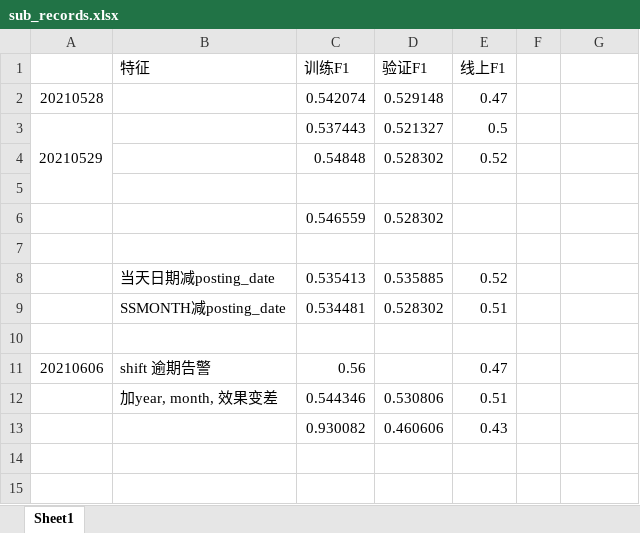
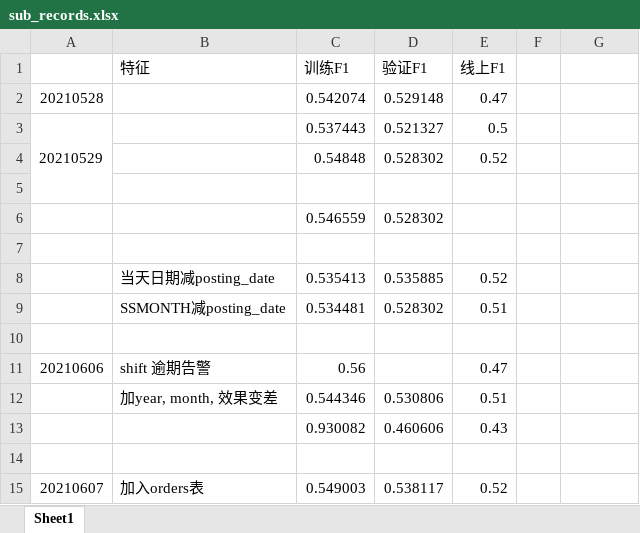
Before and after one commit to michaelzhouy/Competition, an Excel workbook: 12-DC/04-逾期风控预测/sub_records.xlsx, sheet Sheet1, drawn as a sheet; values as stored, in another font and other column widths than the file's, no borders; the diff names each change by its address in the sheet, - before the commit and + after, or states it on an @@ line.

Commit message:
加入orders表

```diff
--- a/12-DC/04-逾期风控预测/sub_records.xlsx (sheet Sheet1)
+++ b/12-DC/04-逾期风控预测/sub_records.xlsx (sheet Sheet1)
+row 14: (empty)
+row 15: 20210607 | 加入orders表 | 0.549003 | 0.538117 | 0.52
```
Also changed, not shown: 1 other file.
